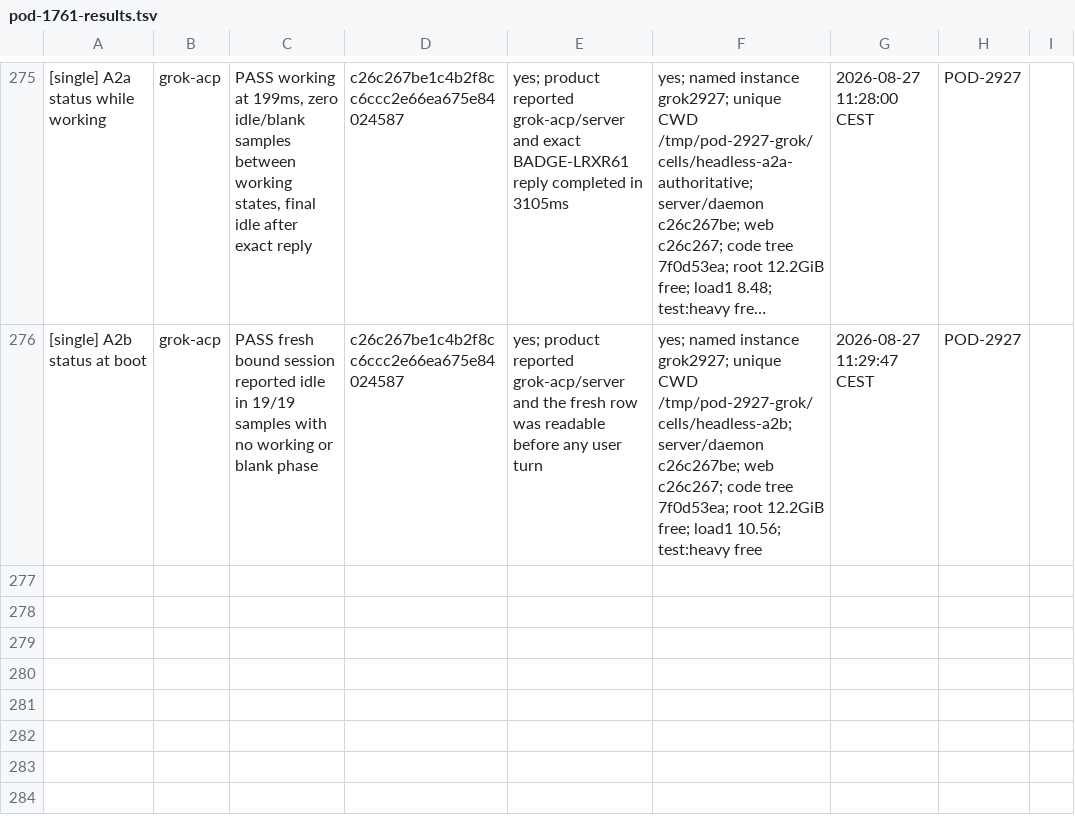
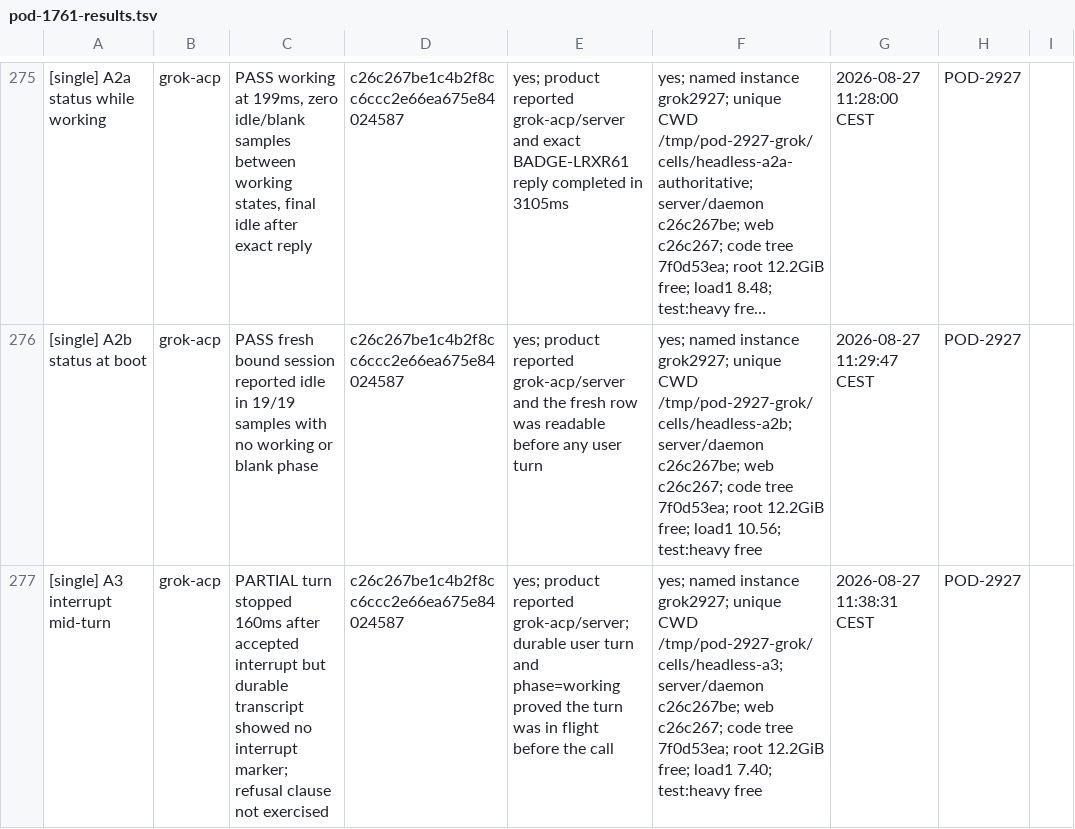
Before and after one commit to madeinorbit/podium, a TSV file: docs/plans/pod-1761-results.tsv, drawn as a sheet; only a part is shown, gaps mark what is left out; long unchanged cells end in …; the diff names each change by its address in the sheet, - before the commit and + after, or states it on an @@ line.

Commit message:
docs(evidence): record Grok A3
Podium-Issue: POD-2927

```diff
--- a/docs/plans/pod-1761-results.tsv
+++ b/docs/plans/pod-1761-results.tsv
+row 277: [single] A3 interrupt mid-turn | grok-acp | PARTIAL turn stopped 160ms after accepted interrupt but durable transcript showed no interrupt marker; refusal clause not exercised | c26c267be1c4b2f8cc6ccc2e66ea675e84024587 | yes; product reported grok-acp/server; durable user turn and phase=working proved the turn was in flight before the call | yes; named instance grok2927; unique CWD /tmp/pod-2927-grok/cells/headless-a3; server/daemon c26c267be; web c26c267; code tree 7f0d53ea; root 12.2GiB free; load1 7.40; test:heavy free | 2026-08-27 11:38:31 CEST | POD-2927
```
Also changed, not shown: 2 other files.
